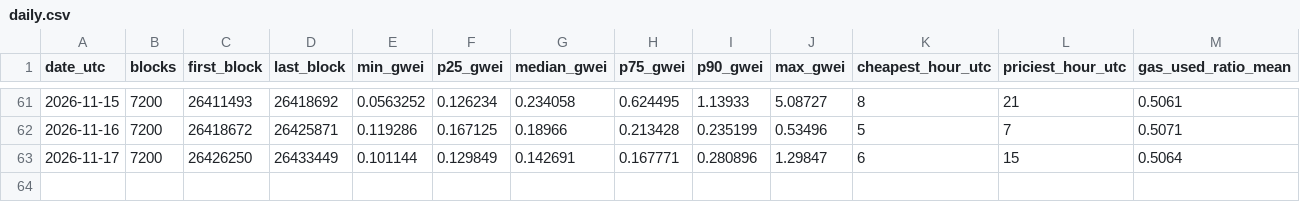
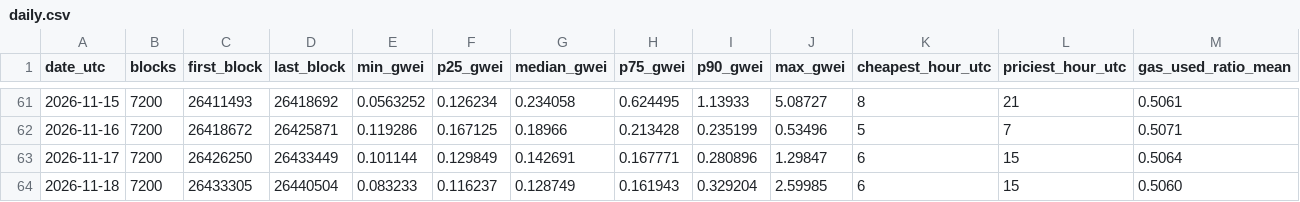
Before and after one commit to AlinaSchan/gasweek, a CSV file: data/daily.csv, drawn as a sheet; only a part is shown, gaps mark what is left out; rows hold the shown columns only; the diff names each change by its address in the sheet, - before the commit and + after, or states it on an @@ line.

```diff
--- a/data/daily.csv
+++ b/data/daily.csv
+row 64: 2026-11-18 | 7200 | 26433305 | 26440504 | 0.083233 | 0.116237 | 0.128749 | 0.161943 | 0.329204 | 2.59985 | 6 | 15 | 0.5060
```
Also changed, not shown: 1 other file.
